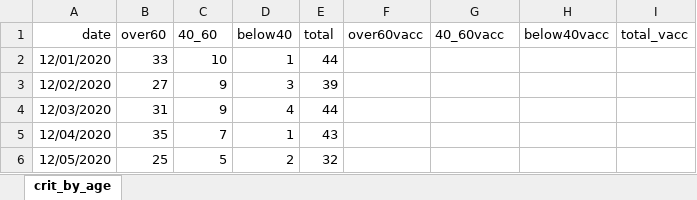
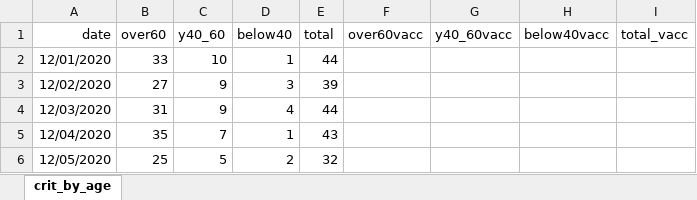
Before and after one commit to yuval-harpaz/covid-19-israel-matlab, an Excel workbook: data/Israel/severe_by_age.xlsx, sheet crit_by_age, drawn as a sheet; only a part is shown; values as stored, in another font and other column widths than the file's, no borders; the diff names each change by its address in the sheet, - before the commit and + after, or states it on an @@ line.

Commit message:
severe by age scsv synced

```diff
--- a/data/Israel/severe_by_age.xlsx (sheet crit_by_age)
+++ b/data/Israel/severe_by_age.xlsx (sheet crit_by_age)
-C1: 40_60
+C1: y40_60
-G1: 40_60vacc
+G1: y40_60vacc
```
Also changed, not shown: data/Israel/infected_abroad.xlsx, 4 other files.
